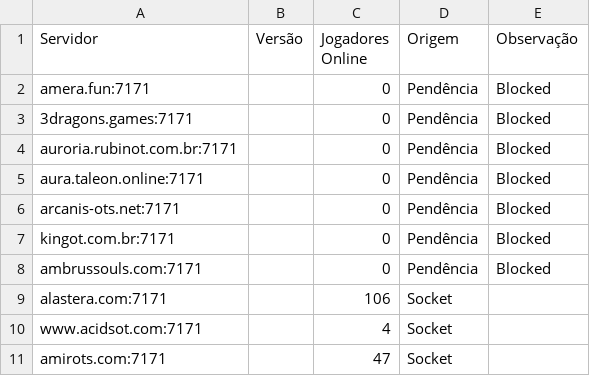
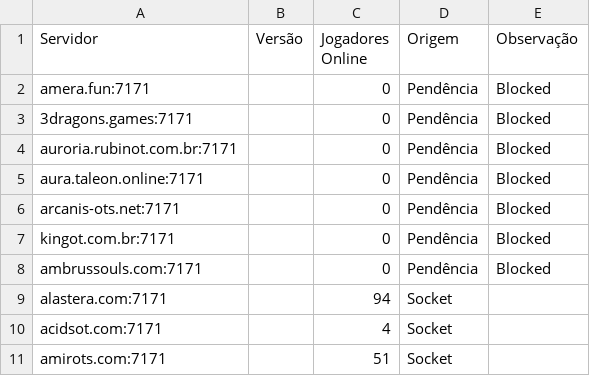
Before and after one commit to jose-roberto-barcelos/Royal_ot_server_list_13, a CSV file: resultado_validado.csv, drawn as a sheet.

```diff
--- a/resultado_validado.csv
+++ b/resultado_validado.csv
@@ -8,4 +8,4 @@ kingot.com.br:7171,,0,Pendência,Blocked
 ambrussouls.com:7171,,0,Pendência,Blocked
-alastera.com:7171,,106,Socket,
-www.acidsot.com:7171,,4,Socket,
-amirots.com:7171,,47,Socket,
+alastera.com:7171,,94,Socket,
+acidsot.com:7171,,4,Socket,
+amirots.com:7171,,51,Socket,
```
Also changed, not shown: ranking_final.csv.
